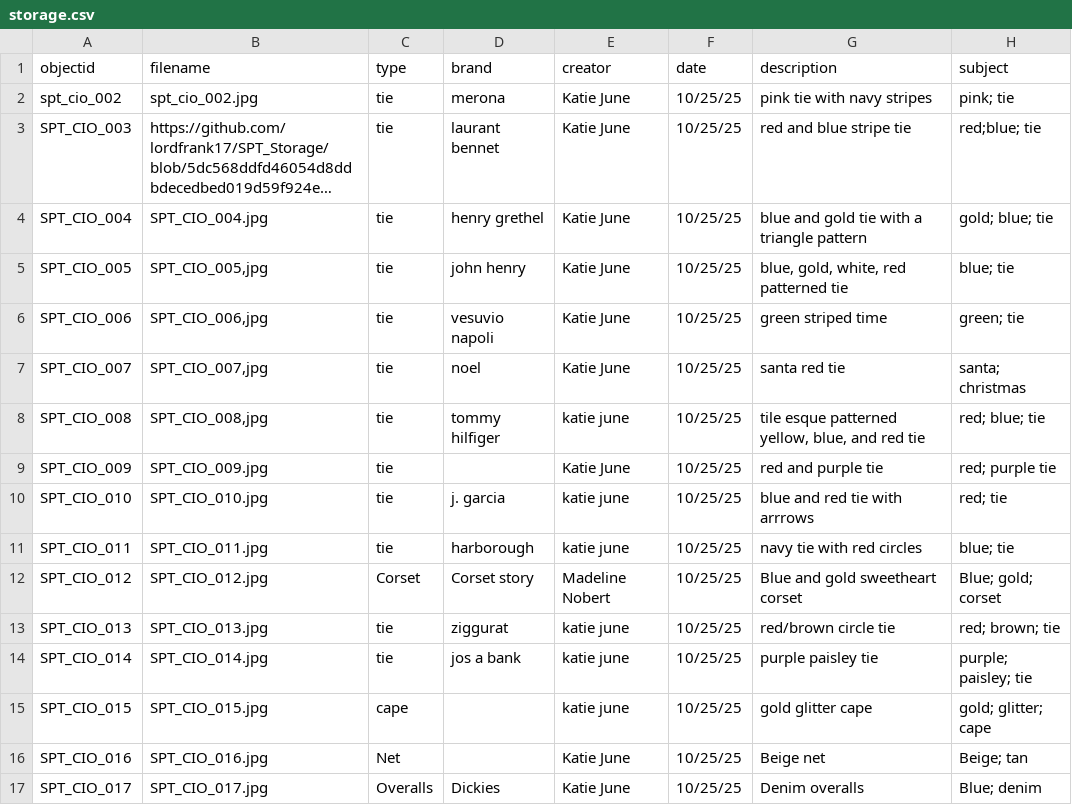
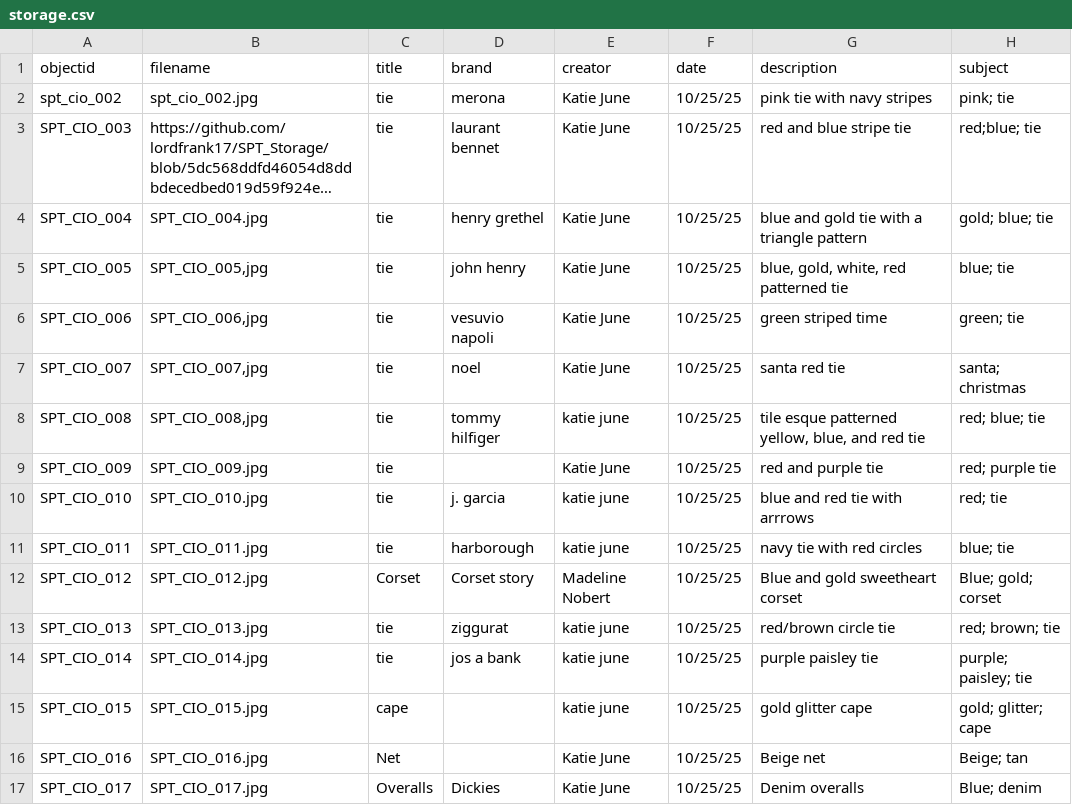
Before and after one commit to lordfrank17/SPT_Storage, a CSV file: _data/storage.csv, drawn as a sheet; only a part is shown; long unchanged cells end in …; the diff names each change by its address in the sheet, - before the commit and + after, or states it on an @@ line.

Commit message:
Update storage.csv

```diff
--- a/_data/storage.csv
+++ b/_data/storage.csv
-C1: type
+C1: title
```
